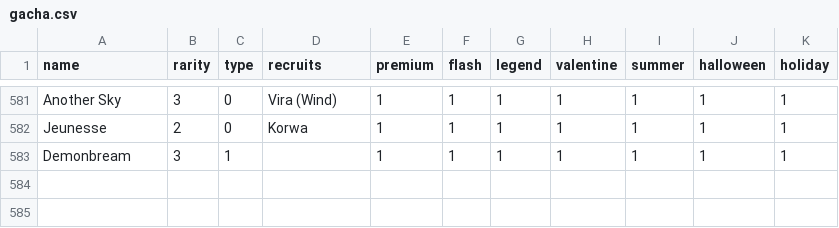
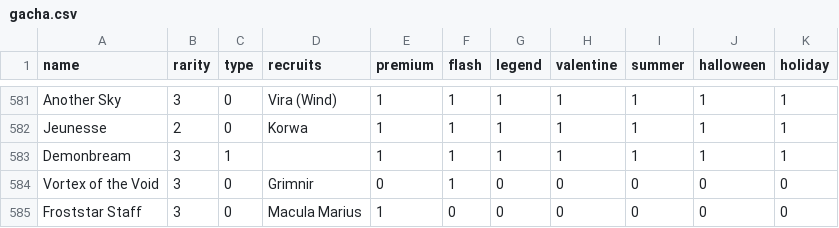
Before and after one commit to jedmund/siero-bot, a CSV file: resources/gacha.csv, drawn as a sheet; only a part is shown, gaps mark what is left out; the diff names each change by its address in the sheet, - before the commit and + after, or states it on an @@ line.

Commit message:
Added characters from the April 2019 Flashfest

```diff
--- a/resources/gacha.csv
+++ b/resources/gacha.csv
+row 584: Vortex of the Void | 3 | 0 | Grimnir | 0 | 1 | 0 | 0 | 0 | 0 | 0
+row 585: Froststar Staff | 3 | 0 | Macula Marius | 1 | 0 | 0 | 0 | 0 | 0 | 0
```
